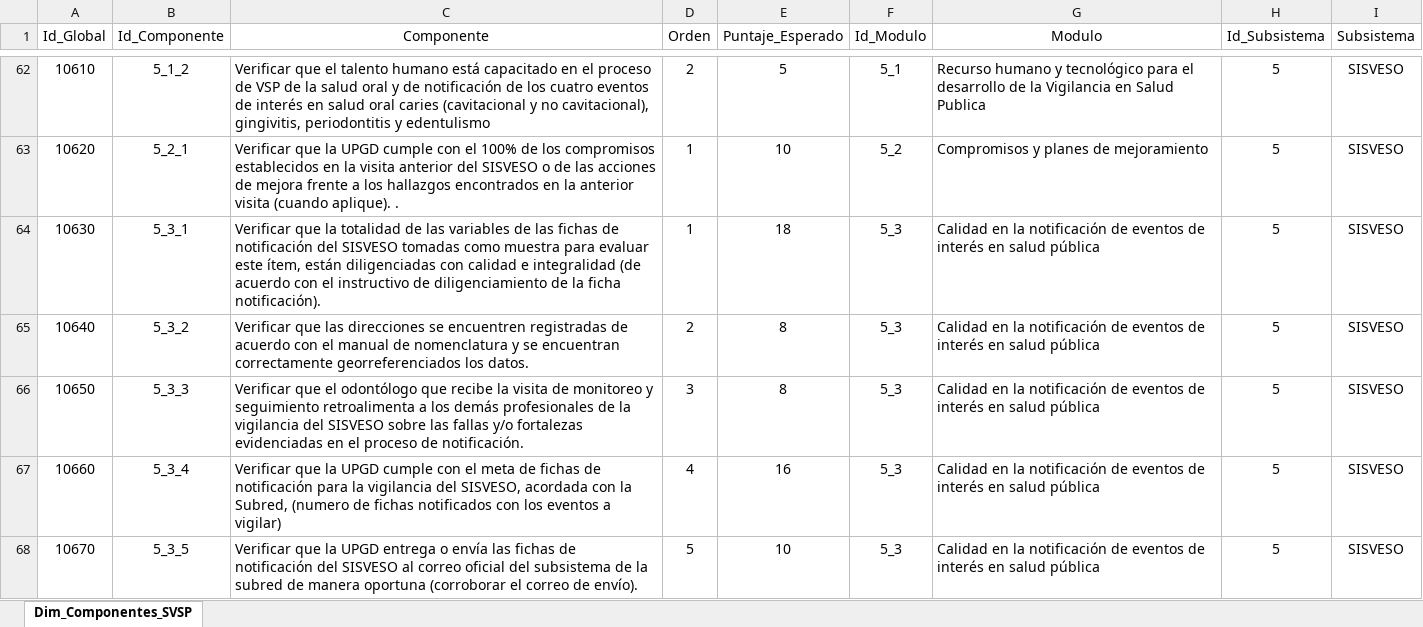
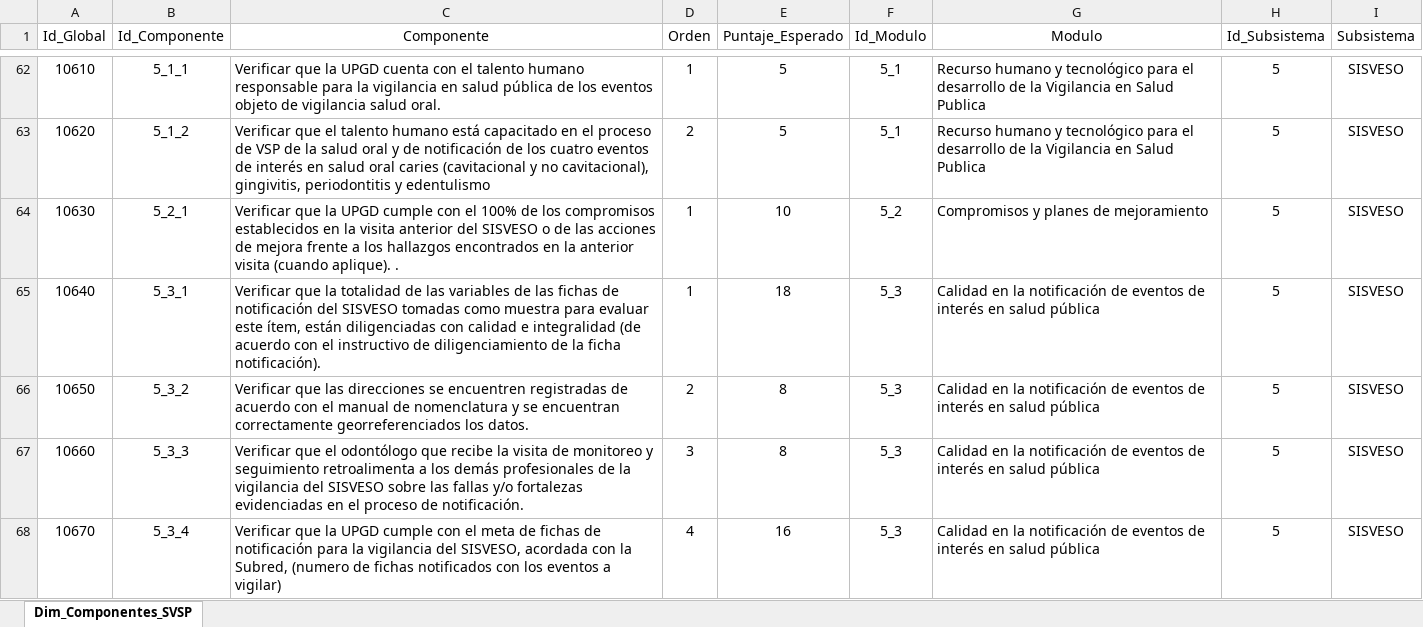
Before and after one commit to Jc-354/Tablas_Dim_SDS_2026, an Excel workbook: Dim_Componentes_VSP.xlsx, sheet Dim_Componentes_SVSP, drawn as a sheet; only a part is shown, gaps mark what is left out; values as stored, in another font and other column widths than the file's, no borders; table styles not drawn; the diff covers the shown part only; the diff names each change by its address in the sheet, - before the commit and + after, or states it on an @@ line.

Commit message:
Add files via upload

```diff
--- a/Dim_Componentes_VSP.xlsx (sheet Dim_Componentes_SVSP)
+++ b/Dim_Componentes_VSP.xlsx (sheet Dim_Componentes_SVSP)
-B62 (Id_Componente): 5_1_2
+B62 (Id_Componente): 5_1_1
-C62 (Componente): Verificar que el talento humano está capacitado en el proceso de VSP de la salud oral y de notificación de los cuatro eventos de interés en salud oral caries (cavitacional y no cavitacional), gingivitis, periodontitis y edentulismo
+C62 (Componente): Verificar que la UPGD cuenta con el talento humano responsable para la vigilancia en salud pública de los eventos objeto de vigilancia salud oral.
-D62 (Orden): 2
+D62 (Orden): 1
-B63 (Id_Componente): 5_2_1
+B63 (Id_Componente): 5_1_2
-C63 (Componente): Verificar que la UPGD cumple con el 100% de los compromisos establecidos en la visita anterior del SISVESO o de las acciones de mejora frente a los hallazgos encontrados en la anterior visita (cuando aplique). .
+C63 (Componente): Verificar que el talento humano está capacitado en el proceso de VSP de la salud oral y de notificación de los cuatro eventos de interés en salud oral caries (cavitacional y no cavitacional), gingivitis, periodontitis y edentulismo
-D63 (Orden): 1
+D63 (Orden): 2
-E63 (Puntaje_Esperado): 10
+E63 (Puntaje_Esperado): 5
-F63 (Id_Modulo): 5_2
+F63 (Id_Modulo): 5_1
-G63 (Modulo): Compromisos y planes de mejoramiento
+G63 (Modulo): Recurso humano y tecnológico para el desarrollo de la Vigilancia en Salud Publica
-B64 (Id_Componente): 5_3_1
+B64 (Id_Componente): 5_2_1
-C64 (Componente): …que la totalidad de las variables de las fichas de notificación del SISVESO tomadas como muestra para evaluar este ítem, están diligenciadas con calidad e integralidad (de acuerdo con el instructivo de diligenciamiento de la ficha notificación).
+C64 (Componente): …que la UPGD cumple con el 100% de los compromisos establecidos en la visita anterior del SISVESO o de las acciones de mejora frente a los hallazgos encontrados en la anterior visita (cuando aplique). .
-E64 (Puntaje_Esperado): 18
+E64 (Puntaje_Esperado): 10
-F64 (Id_Modulo): 5_3
+F64 (Id_Modulo): 5_2
-G64 (Modulo): Calidad en la notificación de eventos de interés en salud pública
+G64 (Modulo): Compromisos y planes de mejoramiento
-B65 (Id_Componente): 5_3_2
+B65 (Id_Componente): 5_3_1
-C65 (Componente): Verificar que las direcciones se encuentren registradas de acuerdo con el manual de nomenclatura y se encuentran correctamente georreferenciados los datos.
+C65 (Componente): Verificar que la totalidad de las variables de las fichas de notificación del SISVESO tomadas como muestra para evaluar este ítem, están diligenciadas con calidad e integralidad (de acuerdo con el instructivo de diligenciamiento de la ficha notificación).
-D65 (Orden): 2
+D65 (Orden): 1
-E65 (Puntaje_Esperado): 8
+E65 (Puntaje_Esperado): 18
-B66 (Id_Componente): 5_3_3
+B66 (Id_Componente): 5_3_2
-C66 (Componente): Verificar que el odontólogo que recibe la visita de monitoreo y seguimiento retroalimenta a los demás profesionales de la vigilancia del SISVESO sobre las fallas y/o fortalezas evidenciadas en el proceso de notificación.
+C66 (Componente): Verificar que las direcciones se encuentren registradas de acuerdo con el manual de nomenclatura y se encuentran correctamente georreferenciados los datos.
-D66 (Orden): 3
+D66 (Orden): 2
-B67 (Id_Componente): 5_3_4
+B67 (Id_Componente): 5_3_3
-C67 (Componente): Verificar que la UPGD cumple con el meta de fichas de notificación para la vigilancia del SISVESO, acordada con la Subred, (numero de fichas notificados con los eventos a vigilar)
+C67 (Componente): Verificar que el odontólogo que recibe la visita de monitoreo y seguimiento retroalimenta a los demás profesionales de la vigilancia del SISVESO sobre las fallas y/o fortalezas evidenciadas en el proceso de notificación.
-D67 (Orden): 4
+D67 (Orden): 3
-E67 (Puntaje_Esperado): 16
+E67 (Puntaje_Esperado): 8
-B68 (Id_Componente): 5_3_5
+B68 (Id_Componente): 5_3_4
-C68 (Componente): …la UPGD entrega o envía las fichas de notificación del SISVESO al correo oficial del subsistema de la subred de manera oportuna (corroborar el correo de envío).
+C68 (Componente): …la UPGD cumple con el meta de fichas de notificación para la vigilancia del SISVESO, acordada con la Subred, (numero de fichas notificados con los eventos a vigilar)
-D68 (Orden): 5
+D68 (Orden): 4
-E68 (Puntaje_Esperado): 10
+E68 (Puntaje_Esperado): 16
```
Also changed, not shown: 1 removed row and 462 edited cells elsewhere in this sheet.
